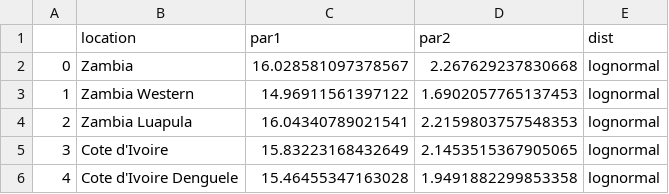
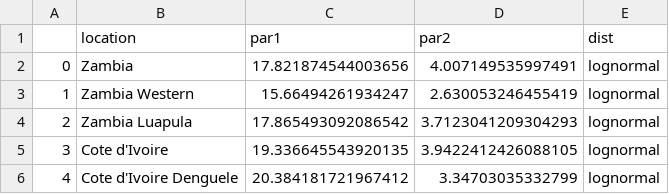
Before and after one commit to starsimhub/hpvsim_faster, a CSV file: data/sb_pars_men_lognormal.csv, drawn as a sheet.

```diff
--- a/data/sb_pars_men_lognormal.csv
+++ b/data/sb_pars_men_lognormal.csv
@@ -1,6 +1,6 @@
 ,location,par1,par2,dist
-0,Zambia,16.028581097378567,2.267629237830668,lognormal
-1,Zambia Western,14.96911561397122,1.6902057765137453,lognormal
-2,Zambia Luapula,16.04340789021541,2.2159803757548353,lognormal
-3,Cote d'Ivoire,15.83223168432649,2.1453515367905065,lognormal
-4,Cote d'Ivoire Denguele,15.46455347163028,1.9491882299853358,lognormal
+0,Zambia,17.821874544003656,4.007149535997491,lognormal
+1,Zambia Western,15.66494261934247,2.630053246455419,lognormal
+2,Zambia Luapula,17.865493092086542,3.7123041209304293,lognormal
+3,Cote d'Ivoire,19.336645543920135,3.9422412426088105,lognormal
+4,Cote d'Ivoire Denguele,20.384181721967412,3.34703035332799,lognormal
```
Also changed, not shown: data/afs_dist.csv, data/sb_pars_men_normal.csv, 13 other files.
